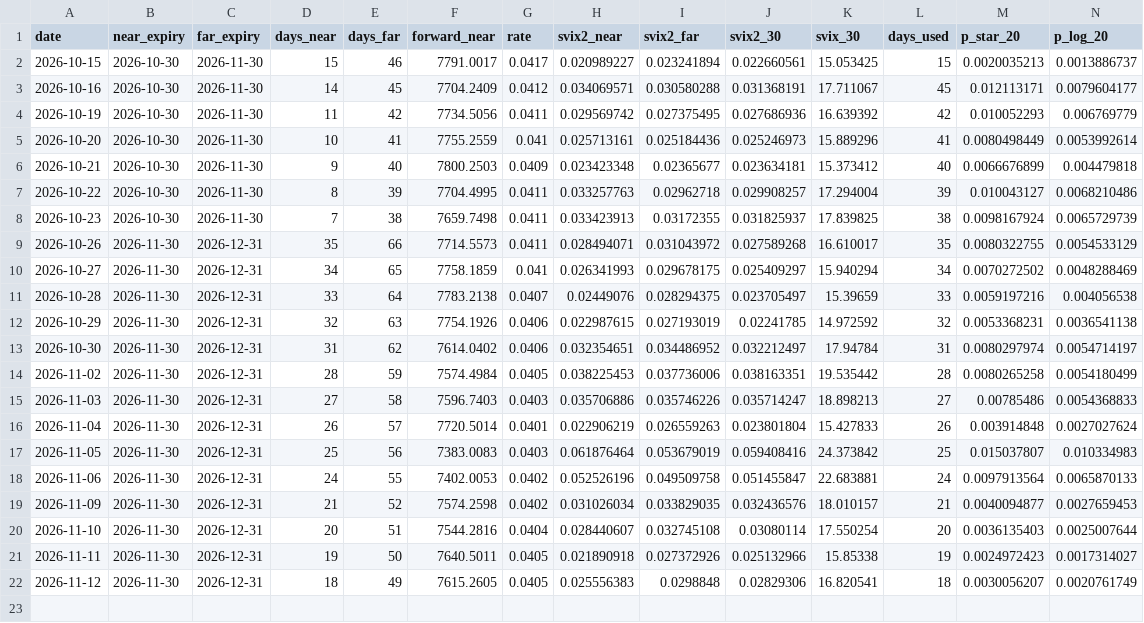
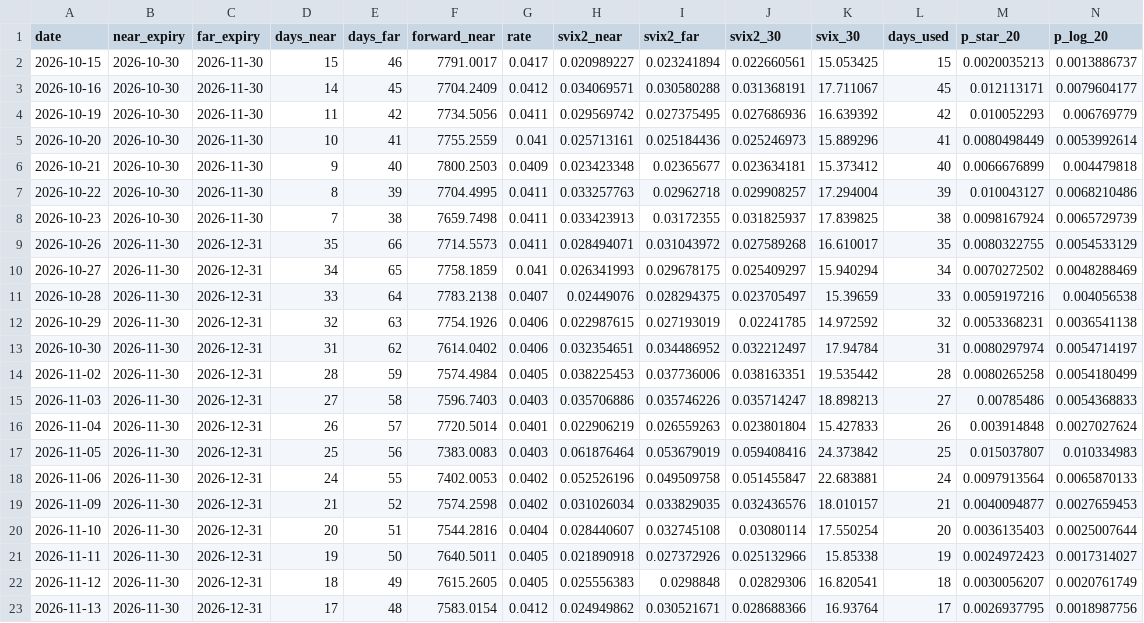
Before and after one commit to AigleBlanc/svix-crash-monitor, a CSV file: svix_monitor_history.csv, drawn as a sheet; only a part is shown; rows hold the shown columns only; the diff names each change by its address in the sheet, - before the commit and + after, or states it on an @@ line.

```diff
--- a/svix_monitor_history.csv
+++ b/svix_monitor_history.csv
+row 23: 2026-11-13 | 2026-11-30 | 2026-12-31 | 17 | 48 | 7583.0154 | 0.0412 | 0.024949862 | 0.030521671 | 0.028688366 | 16.93764 | 17 | 0.0026937795 | 0.0018987756
```
